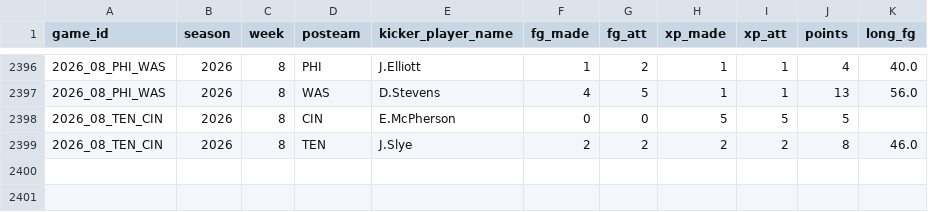
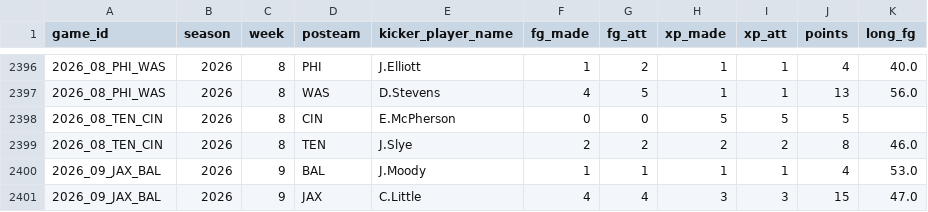
Before and after one commit to x60644/b00mstick, a CSV file: data/kicker_points.csv, drawn as a sheet; only a part is shown, gaps mark what is left out.

```diff
--- a/data/kicker_points.csv
+++ b/data/kicker_points.csv
@@ -2399 +2399,3 @@ game_id,season,week,posteam,kicker_player_name,fg_made,fg_att,xp_made,xp_att,poi
 2026_08_TEN_CIN,2026,8,TEN,J.Slye,2,2,2,2,8,46.0
+2026_09_JAX_BAL,2026,9,BAL,J.Moody,1,1,1,1,4,53.0
+2026_09_JAX_BAL,2026,9,JAX,C.Little,4,4,3,3,15,47.0
```
Also changed, not shown: data/drive_stats.csv, data/first_drives.csv, 7 other files.
